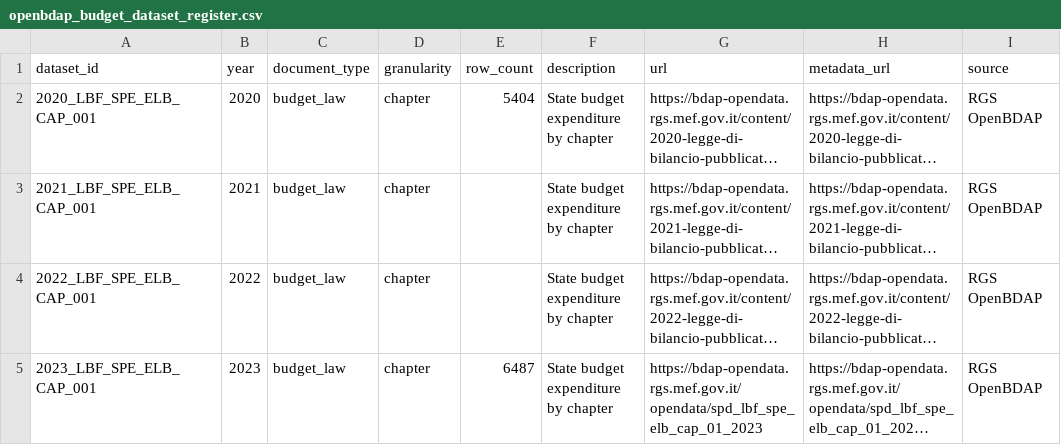
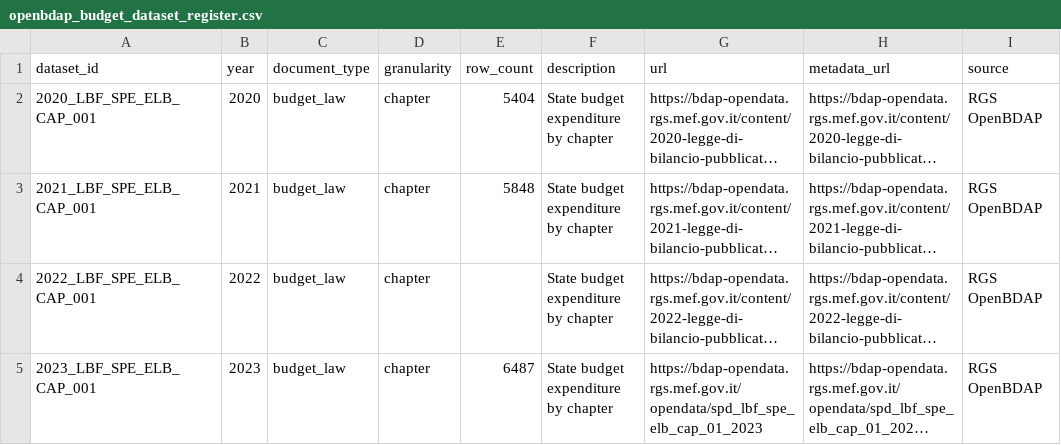
Before and after one commit to mapemar/italy-rd-investment-shock, a CSV file: data/processed/openbdap_budget_dataset_register.csv, drawn as a sheet; only a part is shown; long unchanged cells end in …; the diff names each change by its address in the sheet, - before the commit and + after, or states it on an @@ line.

Commit message:
Add verified 2021 budget dataset row count

```diff
--- a/data/processed/openbdap_budget_dataset_register.csv
+++ b/data/processed/openbdap_budget_dataset_register.csv
-E3 (row_count): (empty)
+E3 (row_count): 5848
```
